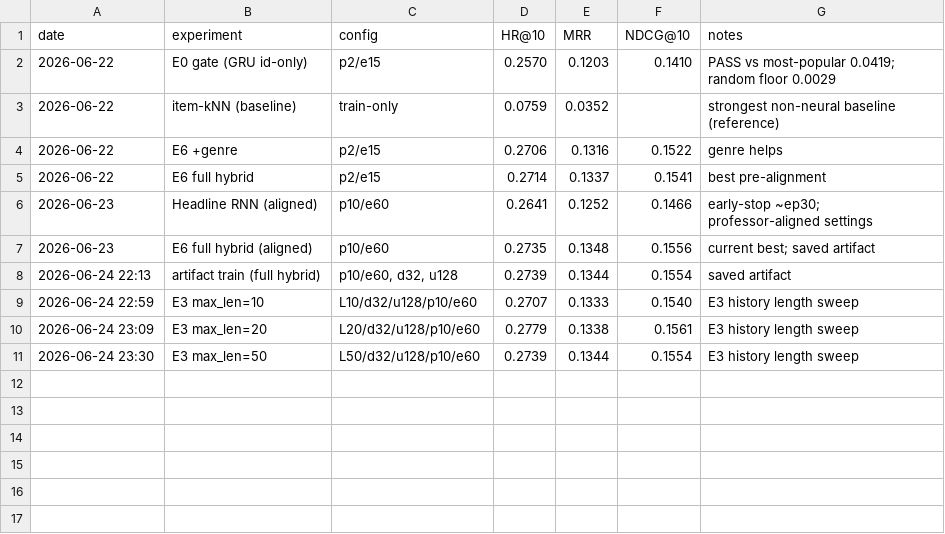
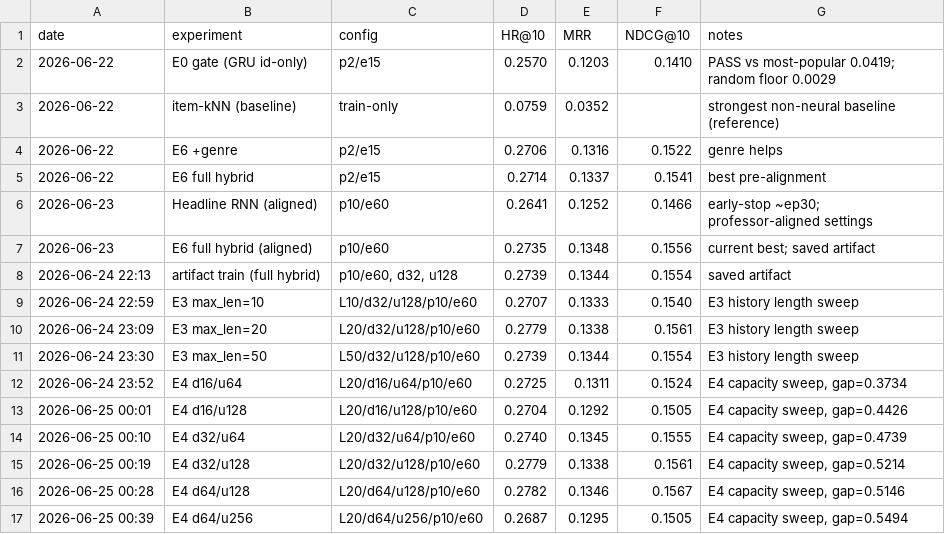
Before and after one commit to em-ech/reverie, a CSV file: results/log.csv, drawn as a sheet; the diff names each change by its address in the sheet, - before the commit and + after, or states it on an @@ line.

Commit message:
E4 results are ready :
Bigger is not always better. d64/u256 is our biggest model and our worst result — it overfits badly (gap 0.55, stops at epoch 7 before it's even learned properly). d32/u64 gives 98.5% of the best performance at 28% of the parameters.

train.py is updated: EMBED_DIM = 32, RNN_UNITS = 64.

 embed units     HR@10       MRR   NDCG@10  val-train gap  best_ep
------------------------------------------------------------------
    16    64    0.2725    0.1311    0.1524         0.3734       44
    16   128    0.2704    0.1292    0.1505         0.4426       16
    32    64    0.2740    0.1345    0.1555         0.4739       37
    32   128    0.2779    0.1338    0.1561         0.5214       15
    64   128    0.2782    0.1346    0.1567         0.5146       12 <-- best
    64   256    0.2687    0.1295    0.1505         0.5494        7

Will run E5 now

```diff
--- a/results/log.csv
+++ b/results/log.csv
+row 12: 2026-06-24 23:52 | E4 d16/u64 | L20/d16/u64/p10/e60 | 0.2725 | 0.1311 | 0.1524 | E4 capacity sweep, gap=0.3734
+row 13: 2026-06-25 00:01 | E4 d16/u128 | L20/d16/u128/p10/e60 | 0.2704 | 0.1292 | 0.1505 | E4 capacity sweep, gap=0.4426
+row 14: 2026-06-25 00:10 | E4 d32/u64 | L20/d32/u64/p10/e60 | 0.2740 | 0.1345 | 0.1555 | E4 capacity sweep, gap=0.4739
+row 15: 2026-06-25 00:19 | E4 d32/u128 | L20/d32/u128/p10/e60 | 0.2779 | 0.1338 | 0.1561 | E4 capacity sweep, gap=0.5214
+row 16: 2026-06-25 00:28 | E4 d64/u128 | L20/d64/u128/p10/e60 | 0.2782 | 0.1346 | 0.1567 | E4 capacity sweep, gap=0.5146
+row 17: 2026-06-25 00:39 | E4 d64/u256 | L20/d64/u256/p10/e60 | 0.2687 | 0.1295 | 0.1505 | E4 capacity sweep, gap=0.5494
```
Also changed, not shown: 4 other files.
